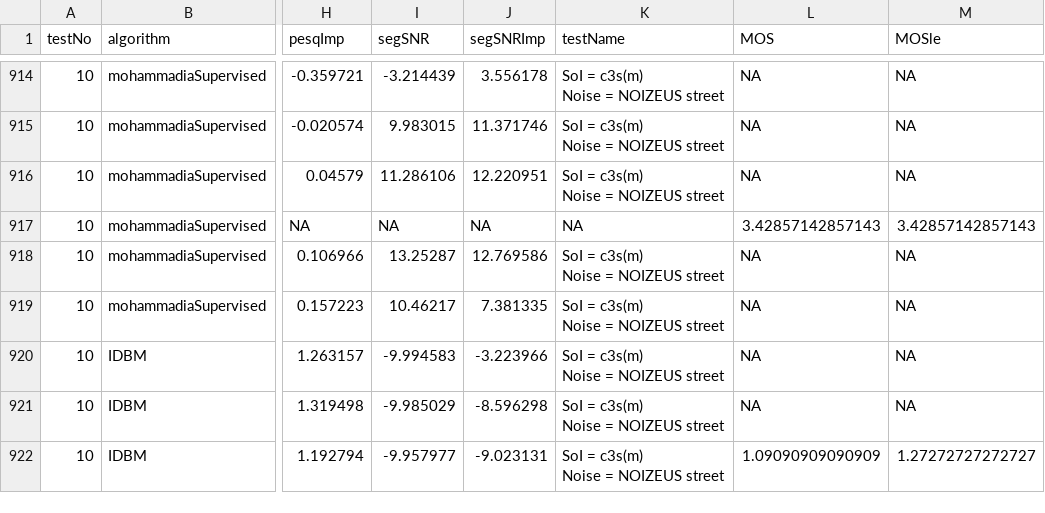
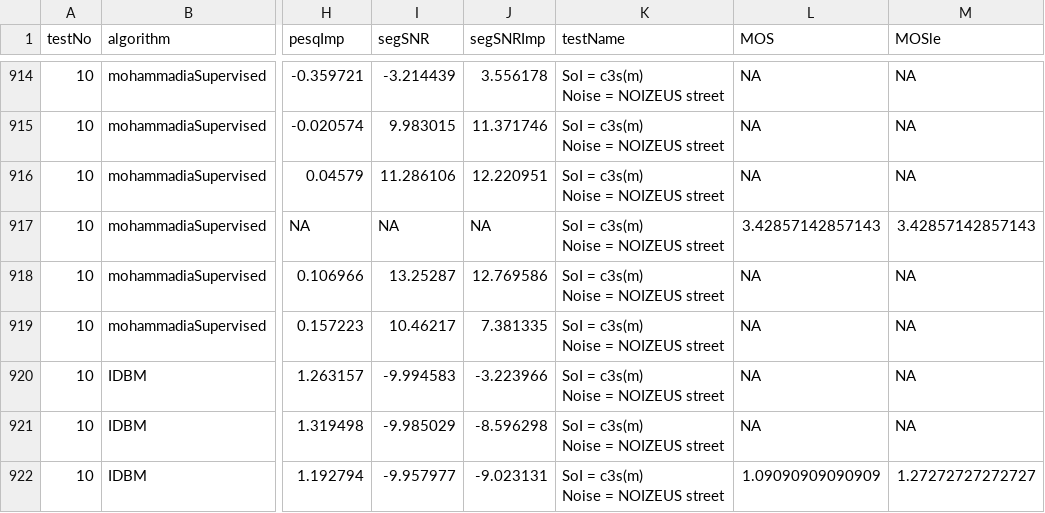
Before and after one commit to ashgillman/Speech-in-Babble, a CSV file: Code/R/dat/testResults.csv, drawn as a sheet; only a part is shown, gaps mark what is left out; ↵ is a line break in a cell; the diff covers the shown part only; the diff names each change by its address in the sheet, - before the commit and + after, or states it on an @@ line.

```diff
--- a/Code/R/dat/testResults.csv
+++ b/Code/R/dat/testResults.csv
-K917 (testName): NA
+K917 (testName): SoI = c3s(m) ↵ Noise = NOIZEUS street
```
Also changed, not shown: 5 edited cells elsewhere in this file, 59 other files.
